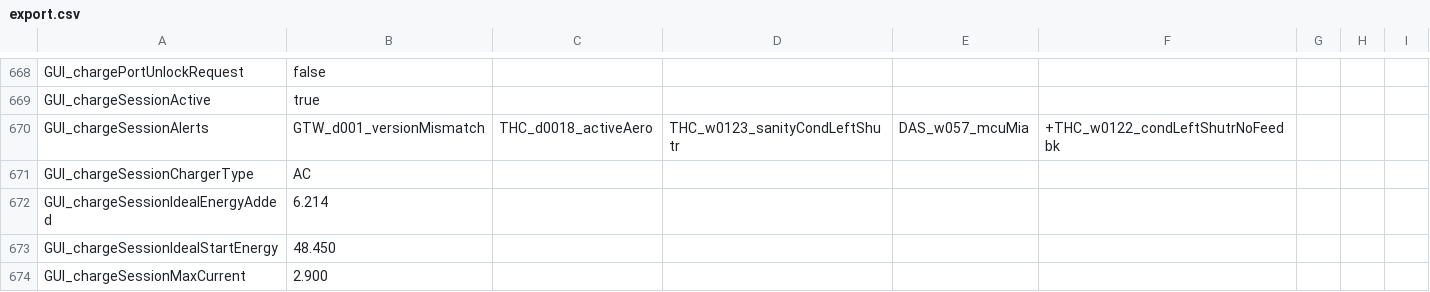
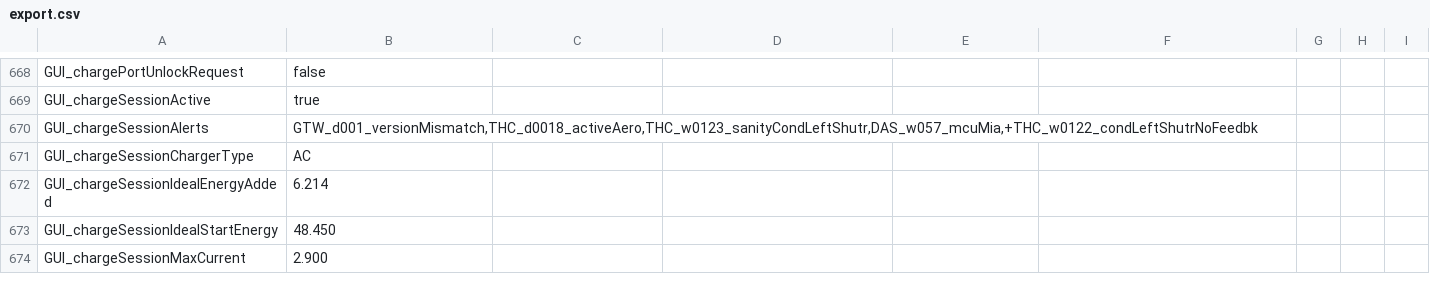
Before and after one commit to Lunars/tesla, a CSV file: dumps/2015.p85dl/export.csv, drawn as a sheet; only a part is shown, gaps mark what is left out; the diff names each change by its address in the sheet, - before the commit and + after, or states it on an @@ line.

Commit message:
Update export.csv

```diff
--- a/dumps/2015.p85dl/export.csv
+++ b/dumps/2015.p85dl/export.csv
-B670: GTW_d001_versionMismatch
+B670: GTW_d001_versionMismatch,THC_d0018_activeAero,THC_w0123_sanityCondLeftShutr,DAS_w057_mcuMia,+THC_w0122_condLeftShutrNoFeedbk
-C670: THC_d0018_activeAero
+C670: (empty)
-D670: THC_w0123_sanityCondLeftShutr
+D670: (empty)
-E670: DAS_w057_mcuMia
+E670: (empty)
-F670: +THC_w0122_condLeftShutrNoFeedbk
+F670: (empty)
```
